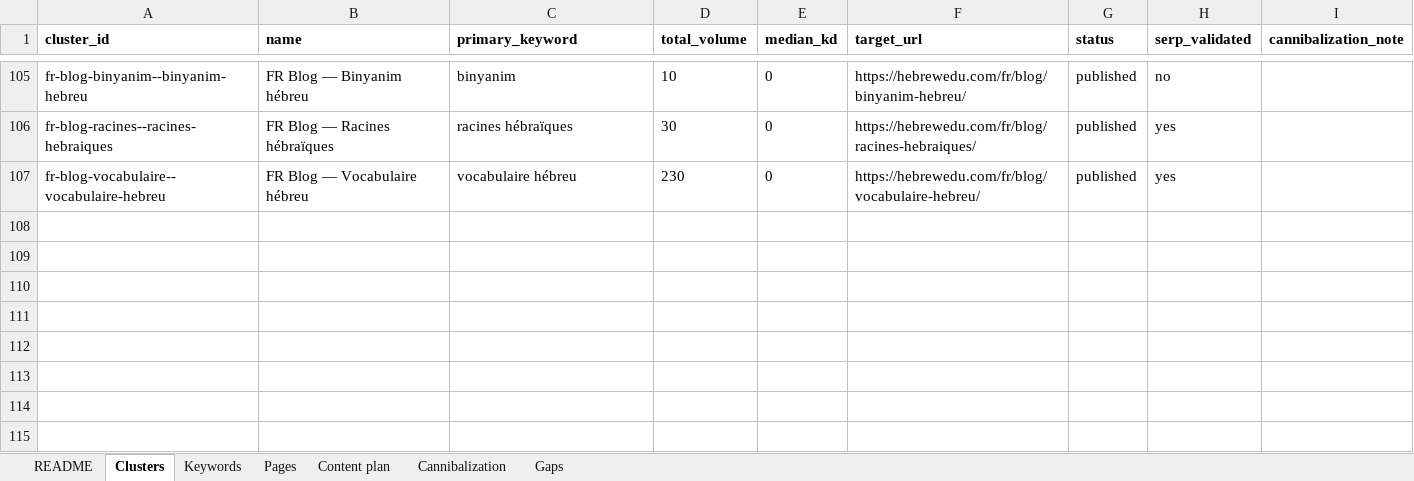
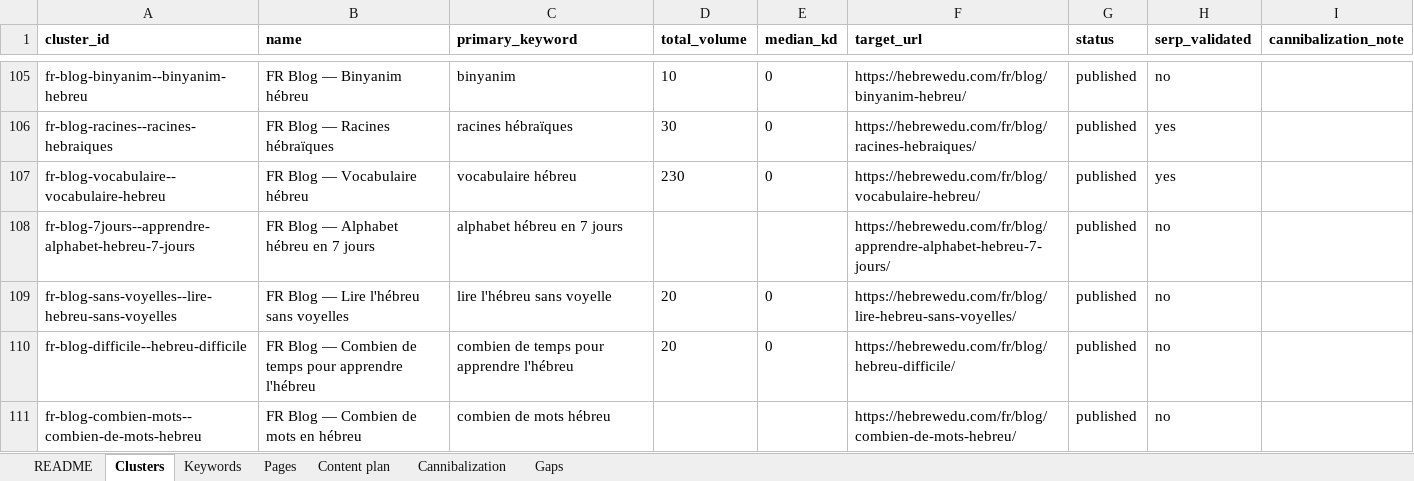
Before and after one commit to vicso-name/hebrewedu-site, an Excel workbook: docs/seo/semantic-core.xlsx, sheet Clusters, drawn as a sheet; only a part is shown, gaps mark what is left out; values as stored, in another font and other column widths than the file's, no borders; the diff names each change by its address in the sheet, - before the commit and + after, or states it on an @@ line.

Commit message:
FR blog batch 3: apprendre-alphabet-hebreu-7-jours, lire-hebreu-sans-voyelles, hebreu-difficile, combien-de-mots-hebreu
Four long-tail posts (BLOG_FR_PLAN.md batch C), each 1:1 with its EN source
via translationKey. Repoints existing FR posts' (en anglais) links to these
topics (including src/i18n/fr.ts's home resources list) and updates
blog-link-repoint.md. Adds docs/seo/core rows (locale=fr) and reruns
seo:build. Adds a phrases-page "ch" exception line to the FR editorial rules,
clarifying it doesn't override the blog's own "sh" transliteration for Shin.

```diff
--- a/docs/seo/semantic-core.xlsx (sheet Clusters)
+++ b/docs/seo/semantic-core.xlsx (sheet Clusters)
+row 108: fr-blog-7jours--apprendre-alphabet-hebreu-7-jours | FR Blog — Alphabet hébreu en 7 jours | alphabet hébreu en 7 jours |  |  | https://hebrewedu.com/fr/blog/apprendre-alphabet-hebreu-7-jours/ | published | no
+row 109: fr-blog-sans-voyelles--lire-hebreu-sans-voyelles | FR Blog — Lire l'hébreu sans voyelles | lire l'hébreu sans voyelle | 20 | 0 | https://hebrewedu.com/fr/blog/lire-hebreu-sans-voyelles/ | published | no
+row 110: fr-blog-difficile--hebreu-difficile | FR Blog — Combien de temps pour apprendre l'hébreu | combien de temps pour apprendre l'hébreu | 20 | 0 | https://hebrewedu.com/fr/blog/hebreu-difficile/ | published | no
+row 111: fr-blog-combien-mots--combien-de-mots-hebreu | FR Blog — Combien de mots en hébreu | combien de mots hébreu |  |  | https://hebrewedu.com/fr/blog/combien-de-mots-hebreu/ | published | no
```
Also changed, not shown: sheet Keywords, sheet Pages, sheet Gaps, 18 other files.
